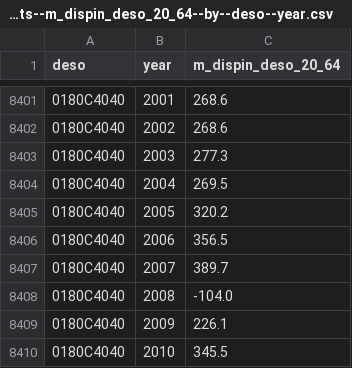
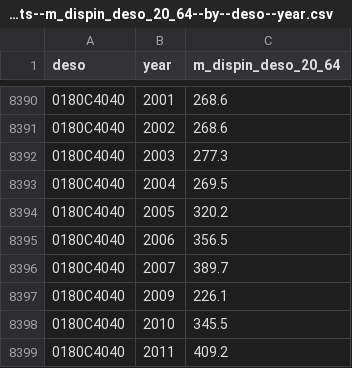
Before and after one commit to open-numbers/ddf--ibfuu--healthatlas, a CSV file: ddf--datapoints--m_dispin_deso_20_64--by--deso--year.csv, drawn as a sheet; only a part is shown, gaps mark what is left out; the shorter side is filled out with more unchanged rows; the diff covers the shown part only.

```diff
--- a/ddf--datapoints--m_dispin_deso_20_64--by--deso--year.csv
+++ b/ddf--datapoints--m_dispin_deso_20_64--by--deso--year.csv
@@ -8407,3 +8396,2 @@ deso,year,m_dispin_deso_20_64
 0180C4040,2007,389.7
-0180C4040,2008,-104.0
 0180C4040,2009,226.1
```
Also changed, not shown: 11 removed rows elsewhere in this file, 1 other file.
